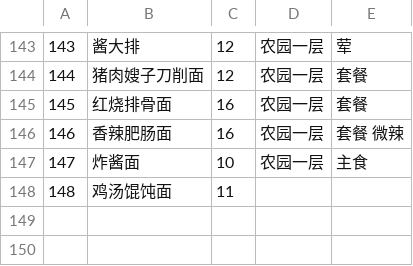
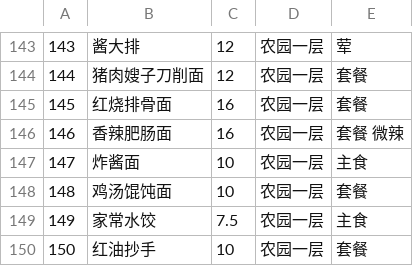
Before and after one commit to PKUCodeProjPractice/PKUDish, a CSV file: assets/data/dishes-nong1.csv, drawn as a sheet; only a part is shown, gaps mark what is left out.

Commit message:
补充农园一层所有数据

```diff
--- a/assets/data/dishes-nong1.csv
+++ b/assets/data/dishes-nong1.csv
@@ -147,2 +147,4 @@
 147,炸酱面,10,农园一层,主食
-148,鸡汤馄饨面,11,
+148,鸡汤馄饨面,10,农园一层,套餐
+149,家常水饺,7.5,农园一层,主食
+150,红油抄手,10,农园一层,套餐
```
